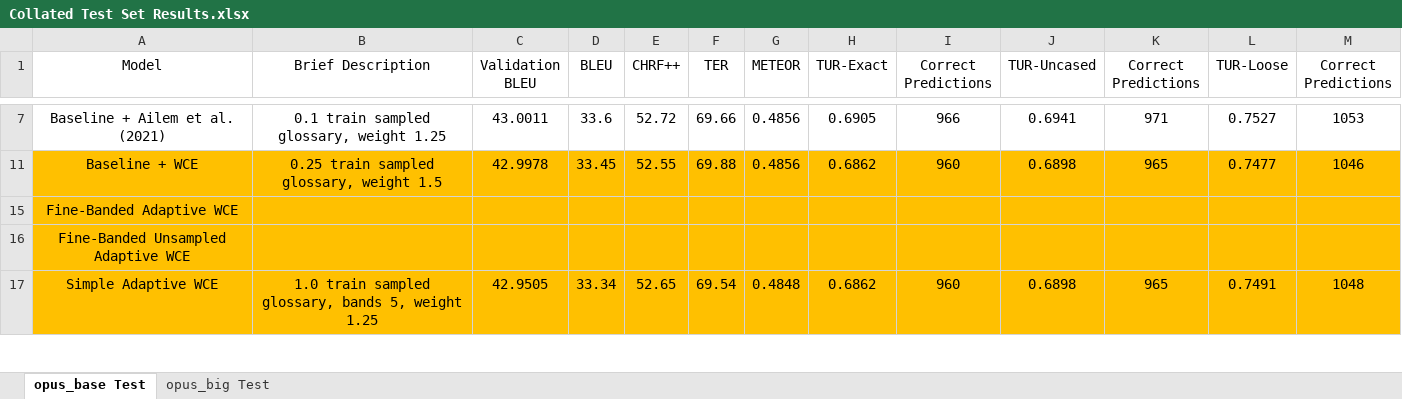
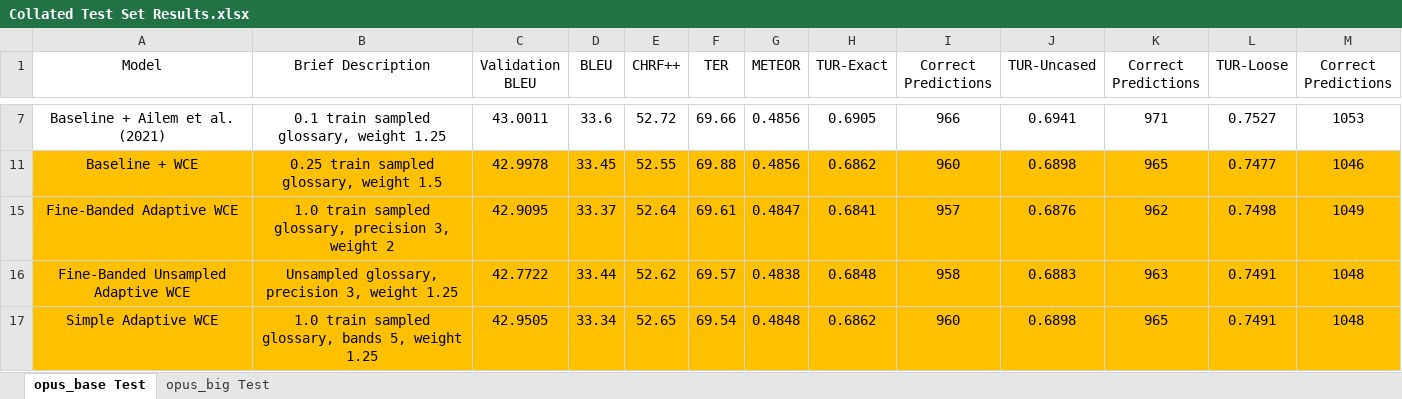
Before and after one commit to ethansimrm/medical-mt, an Excel workbook: model_evaluations/Collated Test Set Results.xlsx, sheet opus_base Test, drawn as a sheet; only a part is shown, gaps mark what is left out; values as stored, in another font and other column widths than the file's, no borders; the diff covers the shown part only; the diff names each change by its address in the sheet, - before the commit and + after, or states it on an @@ line.

```diff
--- a/model_evaluations/Collated Test Set Results.xlsx (sheet opus_base Test)
+++ b/model_evaluations/Collated Test Set Results.xlsx (sheet opus_base Test)
-B15 (Brief Description): (empty)
+B15 (Brief Description): 1.0 train sampled glossary, precision 3, weight 2
-C15 (Validation BLEU): (empty)
+C15 (Validation BLEU): 42.9095
-D15 (BLEU): (empty)
+D15 (BLEU): 33.37
-E15 (CHRF++): (empty)
+E15 (CHRF++): 52.64
-F15 (TER): (empty)
+F15 (TER): 69.61
-G15 (METEOR): (empty)
+G15 (METEOR): 0.4847
-H15 (TUR-Exact): (empty)
+H15 (TUR-Exact): 0.6841
-I15 (Correct Predictions): (empty)
+I15 (Correct Predictions): 957
-J15 (TUR-Uncased): (empty)
+J15 (TUR-Uncased): 0.6876
-K15 (Correct Predictions): (empty)
+K15 (Correct Predictions): 962
-L15 (TUR-Loose): (empty)
+L15 (TUR-Loose): 0.7498
-M15 (Correct Predictions): (empty)
+M15 (Correct Predictions): 1049
-B16 (Brief Description): (empty)
+B16 (Brief Description): Unsampled glossary, precision 3, weight 1.25
-C16 (Validation BLEU): (empty)
+C16 (Validation BLEU): 42.7722
-D16 (BLEU): (empty)
+D16 (BLEU): 33.44
-E16 (CHRF++): (empty)
+E16 (CHRF++): 52.62
-F16 (TER): (empty)
+F16 (TER): 69.57
-G16 (METEOR): (empty)
+G16 (METEOR): 0.4838
-H16 (TUR-Exact): (empty)
+H16 (TUR-Exact): 0.6848
-I16 (Correct Predictions): (empty)
+I16 (Correct Predictions): 958
-J16 (TUR-Uncased): (empty)
+J16 (TUR-Uncased): 0.6883
-K16 (Correct Predictions): (empty)
+K16 (Correct Predictions): 963
-L16 (TUR-Loose): (empty)
+L16 (TUR-Loose): 0.7491
-M16 (Correct Predictions): (empty)
+M16 (Correct Predictions): 1048
```
Also changed, not shown: 60 edited cells elsewhere in this sheet, sheet opus_big Test, model_evaluations/Opus-Base Hyperparameter Search Results.xlsx.
